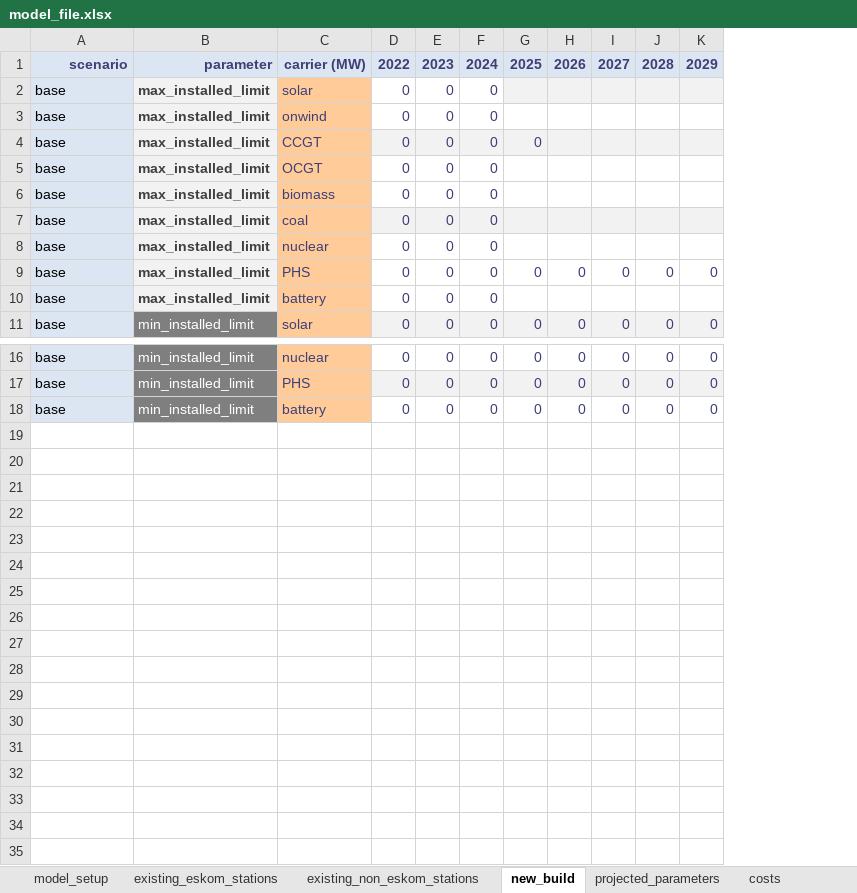
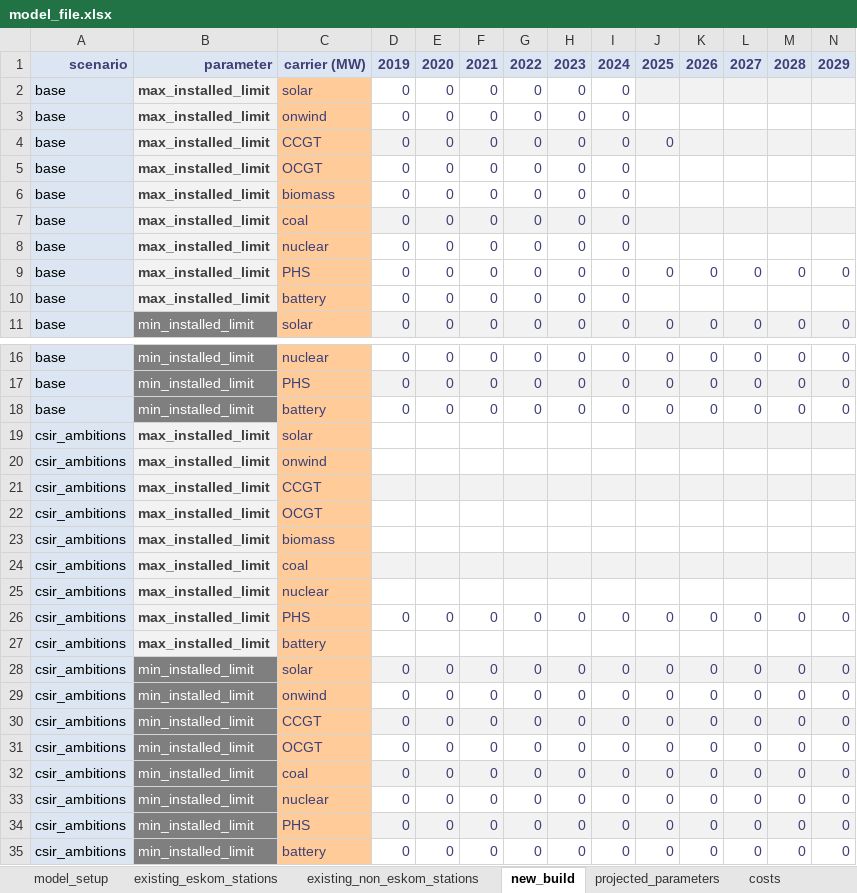
Before and after one commit to PyPSA/pypsa-za, an Excel workbook: data/model_file.xlsx, sheet new_build, drawn as a sheet; only a part is shown, gaps mark what is left out; values as stored, in another font and other column widths than the file's, no borders; conditional formats not drawn; rows hold the shown columns only; the diff names each change by its address in the sheet, - before the commit and + after, or states it on an @@ line.

```diff
--- a/data/model_file.xlsx (sheet new_build)
+++ b/data/model_file.xlsx (sheet new_build)
+column G, rows 1-11: 2022 | 0 | 0 | 0 | 0 | 0 | 0 | 0 | 0 | 0 | 0; rows 16-18: all 0
+column H, rows 1-11: 2023 | 0 | 0 | 0 | 0 | 0 | 0 | 0 | 0 | 0 | 0; rows 16-18: all 0
+column I, rows 1-11: 2024 | 0 | 0 | 0 | 0 | 0 | 0 | 0 | 0 | 0 | 0; rows 16-18: all 0
-D1: 2022
+D1: 2019
-E1: 2023
+E1: 2020
-F1: 2024
+F1: 2021
+row 19: csir_ambitions | max_installed_limit | solar
+row 20: csir_ambitions | max_installed_limit | onwind
+row 21: csir_ambitions | max_installed_limit | CCGT
+row 22: csir_ambitions | max_installed_limit | OCGT
+row 23: csir_ambitions | max_installed_limit | biomass
+row 24: csir_ambitions | max_installed_limit | coal
+row 25: csir_ambitions | max_installed_limit | nuclear
+row 26: csir_ambitions | max_installed_limit | PHS | 0 | 0 | 0 | 0 | 0 | 0 | 0 | 0 | 0 | 0 | 0
+row 27: csir_ambitions | max_installed_limit | battery
+row 28: csir_ambitions | min_installed_limit | solar | 0 | 0 | 0 | 0 | 0 | 0 | 0 | 0 | 0 | 0 | 0
+row 29: csir_ambitions | min_installed_limit | onwind | 0 | 0 | 0 | 0 | 0 | 0 | 0 | 0 | 0 | 0 | 0
+row 30: csir_ambitions | min_installed_limit | CCGT | 0 | 0 | 0 | 0 | 0 | 0 | 0 | 0 | 0 | 0 | 0
+row 31: csir_ambitions | min_installed_limit | OCGT | 0 | 0 | 0 | 0 | 0 | 0 | 0 | 0 | 0 | 0 | 0
+row 32: csir_ambitions | min_installed_limit | coal | 0 | 0 | 0 | 0 | 0 | 0 | 0 | 0 | 0 | 0 | 0
+row 33: csir_ambitions | min_installed_limit | nuclear | 0 | 0 | 0 | 0 | 0 | 0 | 0 | 0 | 0 | 0 | 0
+row 34: csir_ambitions | min_installed_limit | PHS | 0 | 0 | 0 | 0 | 0 | 0 | 0 | 0 | 0 | 0 | 0
+row 35: csir_ambitions | min_installed_limit | battery | 0 | 0 | 0 | 0 | 0 | 0 | 0 | 0 | 0 | 0 | 0
```
Also changed, not shown: sheet existing_non_eskom_stations, sheet costs, sheet projected_parameters, sheet model_setup, formulas that keep their value, hidden cells, 55 other files.
